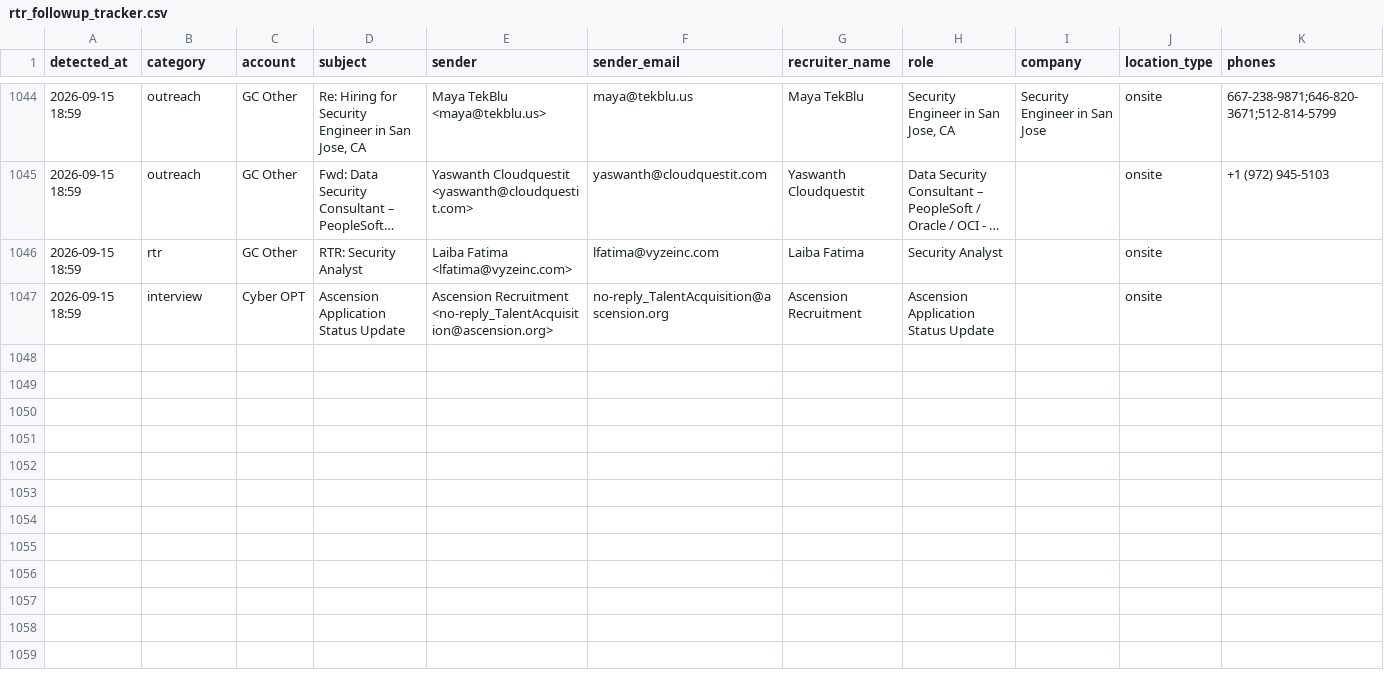
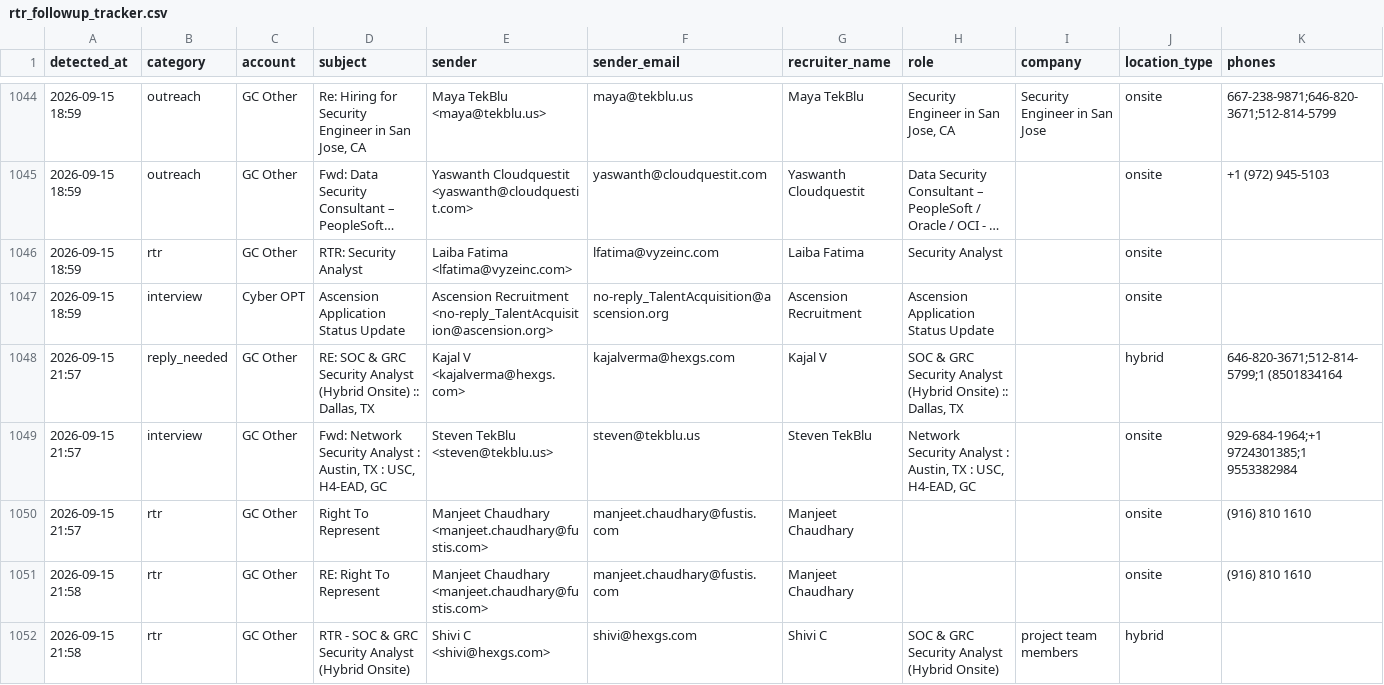
Before and after one commit to eshwarjay0-delS/gmail-watcher, a CSV file: data/rtr_followup_tracker.csv, drawn as a sheet; only a part is shown, gaps mark what is left out; long unchanged cells end in …; rows hold the shown columns only; the diff names each change by its address in the sheet, - before the commit and + after, or states it on an @@ line.

```diff
--- a/data/rtr_followup_tracker.csv
+++ b/data/rtr_followup_tracker.csv
+row 1048: 2026-09-15 21:57 | reply_needed | GC Other | RE: SOC & GRC Security Analyst (Hybrid Onsite) :: Dallas, TX | Kajal V <kajalverma@hexgs.com> | kajalverma@hexgs.com | Kajal V | SOC & GRC Security Analyst (Hybrid Onsite) :: Dallas, TX |  | hybrid | 646-820-3671;512-814-5799;1 (8501834164
+row 1049: 2026-09-15 21:57 | interview | GC Other | Fwd: Network Security Analyst : Austin, TX : USC, H4-EAD, GC | Steven TekBlu <steven@tekblu.us> | steven@tekblu.us | Steven TekBlu | Network Security Analyst : Austin, TX : USC, H4-EAD, GC |  | onsite | 929-684-1964;+1 9724301385;1 9553382984
+row 1050: 2026-09-15 21:57 | rtr | GC Other | Right To Represent | Manjeet Chaudhary <manjeet.chaudhary@fustis.com> | manjeet.chaudhary@fustis.com | Manjeet Chaudhary |  |  | onsite | (916) 810 1610
+row 1051: 2026-09-15 21:58 | rtr | GC Other | RE: Right To Represent | Manjeet Chaudhary <manjeet.chaudhary@fustis.com> | manjeet.chaudhary@fustis.com | Manjeet Chaudhary |  |  | onsite | (916) 810 1610
+row 1052: 2026-09-15 21:58 | rtr | GC Other | RTR - SOC & GRC Security Analyst (Hybrid Onsite) | Shivi C <shivi@hexgs.com> | shivi@hexgs.com | Shivi C | SOC & GRC Security Analyst (Hybrid Onsite) | project team members | hybrid
```
Also changed, not shown: 3 other files.
